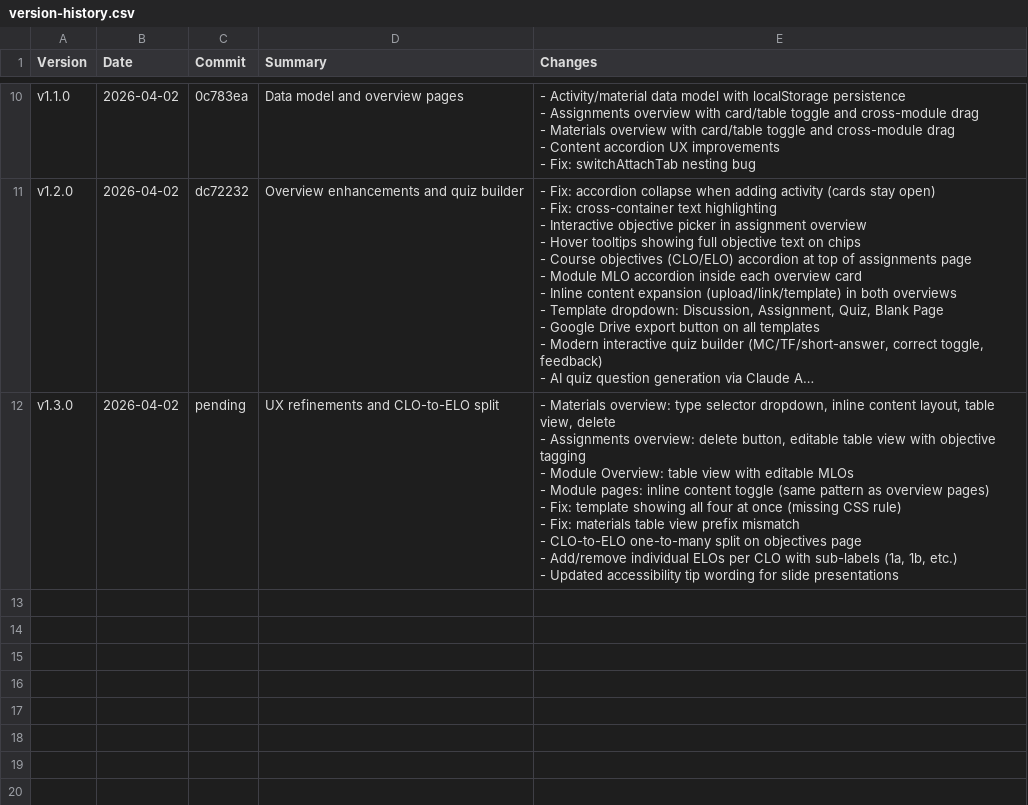
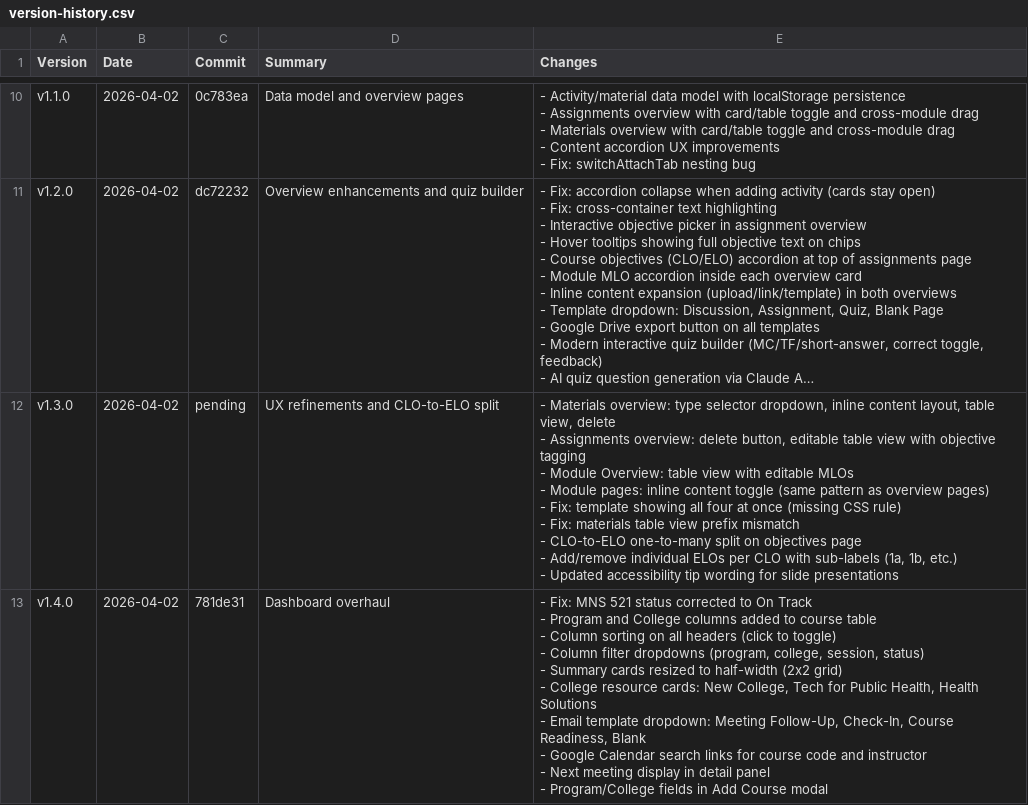
Before and after one commit to epenmar/CourseDesignPenmar, a CSV file: version-history.csv, drawn as a sheet; only a part is shown, gaps mark what is left out; long unchanged cells end in …; ↵ is a line break in a cell; the diff names each change by its address in the sheet, - before the commit and + after, or states it on an @@ line.

```diff
--- a/version-history.csv
+++ b/version-history.csv
+row 13: v1.4.0 | 2026-04-02 | 781de31 | Dashboard overhaul | - Fix: MNS 521 status corrected to On Track ↵ - Program and College columns added to course table ↵ - Column sorting on all headers (click to toggle) ↵ - Column filter dropdowns (program, college, session, status) ↵ - Summary cards resized to half-width (2x2 grid) ↵ - College resource cards: New College, Tech for Public Health, Health Solutions ↵ - Email template dropdown: Meeting Follow-Up, Check-In, Course Readiness, Blank ↵ - Google Calendar search links for course code and instructor ↵ - Next meeting display in detail panel ↵ - Program/College fields in Add Course modal
```
